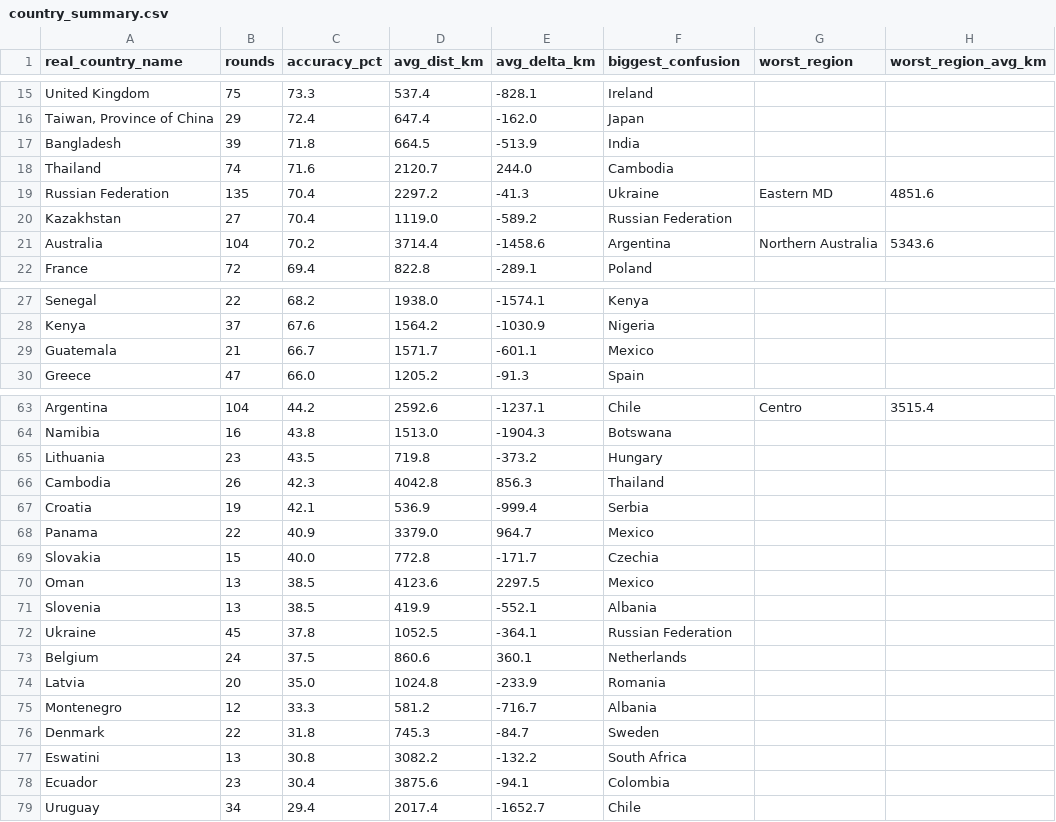
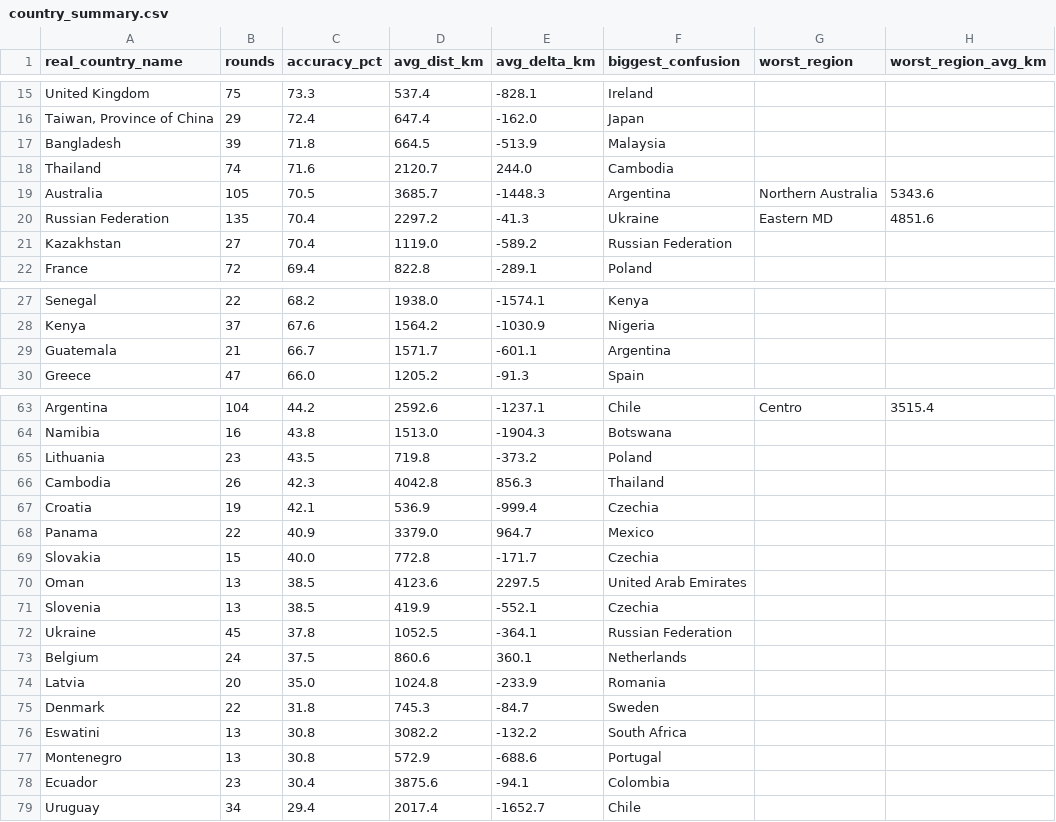
Before and after one commit to pedrosalgado22/Live_Geoguessr_Dashboard, a CSV file: country_summary.csv, drawn as a sheet; only a part is shown, gaps mark what is left out; the diff covers the shown part only.

```diff
--- a/country_summary.csv
+++ b/country_summary.csv
@@ -16,7 +16,7 @@ United Kingdom,75,73.3,537.4,-828.1,Ireland,,
 "Taiwan, Province of China",29,72.4,647.4,-162.0,Japan,,
-Bangladesh,39,71.8,664.5,-513.9,India,,
+Bangladesh,39,71.8,664.5,-513.9,Malaysia,,
 Thailand,74,71.6,2120.7,244.0,Cambodia,,
+Australia,105,70.5,3685.7,-1448.3,Argentina,Northern Australia,5343.6
 Russian Federation,135,70.4,2297.2,-41.3,Ukraine,Eastern MD,4851.6
 Kazakhstan,27,70.4,1119.0,-589.2,Russian Federation,,
-Australia,104,70.2,3714.4,-1458.6,Argentina,Northern Australia,5343.6
 France,72,69.4,822.8,-289.1,Poland,,
@@ -28,3 +28,3 @@ Senegal,22,68.2,1938.0,-1574.1,Kenya,,
 Kenya,37,67.6,1564.2,-1030.9,Nigeria,,
-Guatemala,21,66.7,1571.7,-601.1,Mexico,,
+Guatemala,21,66.7,1571.7,-601.1,Argentina,,
 Greece,47,66.0,1205.2,-91.3,Spain,,
@@ -64,9 +64,9 @@ Argentina,104,44.2,2592.6,-1237.1,Chile,Centro,3515.4
 Namibia,16,43.8,1513.0,-1904.3,Botswana,,
-Lithuania,23,43.5,719.8,-373.2,Hungary,,
+Lithuania,23,43.5,719.8,-373.2,Poland,,
 Cambodia,26,42.3,4042.8,856.3,Thailand,,
-Croatia,19,42.1,536.9,-999.4,Serbia,,
+Croatia,19,42.1,536.9,-999.4,Czechia,,
 Panama,22,40.9,3379.0,964.7,Mexico,,
 Slovakia,15,40.0,772.8,-171.7,Czechia,,
-Oman,13,38.5,4123.6,2297.5,Mexico,,
-Slovenia,13,38.5,419.9,-552.1,Albania,,
+Oman,13,38.5,4123.6,2297.5,United Arab Emirates,,
+Slovenia,13,38.5,419.9,-552.1,Czechia,,
 Ukraine,45,37.8,1052.5,-364.1,Russian Federation,,
@@ -74,5 +74,5 @@ Belgium,24,37.5,860.6,360.1,Netherlands,,
 Latvia,20,35.0,1024.8,-233.9,Romania,,
-Montenegro,12,33.3,581.2,-716.7,Albania,,
 Denmark,22,31.8,745.3,-84.7,Sweden,,
 Eswatini,13,30.8,3082.2,-132.2,South Africa,,
+Montenegro,13,30.8,572.9,-688.6,Portugal,,
 Ecuador,23,30.4,3875.6,-94.1,Colombia,,
```
Also changed, not shown: 10 edited cells elsewhere in this file, country_training_ranking.csv, games.csv, 1 other file.
